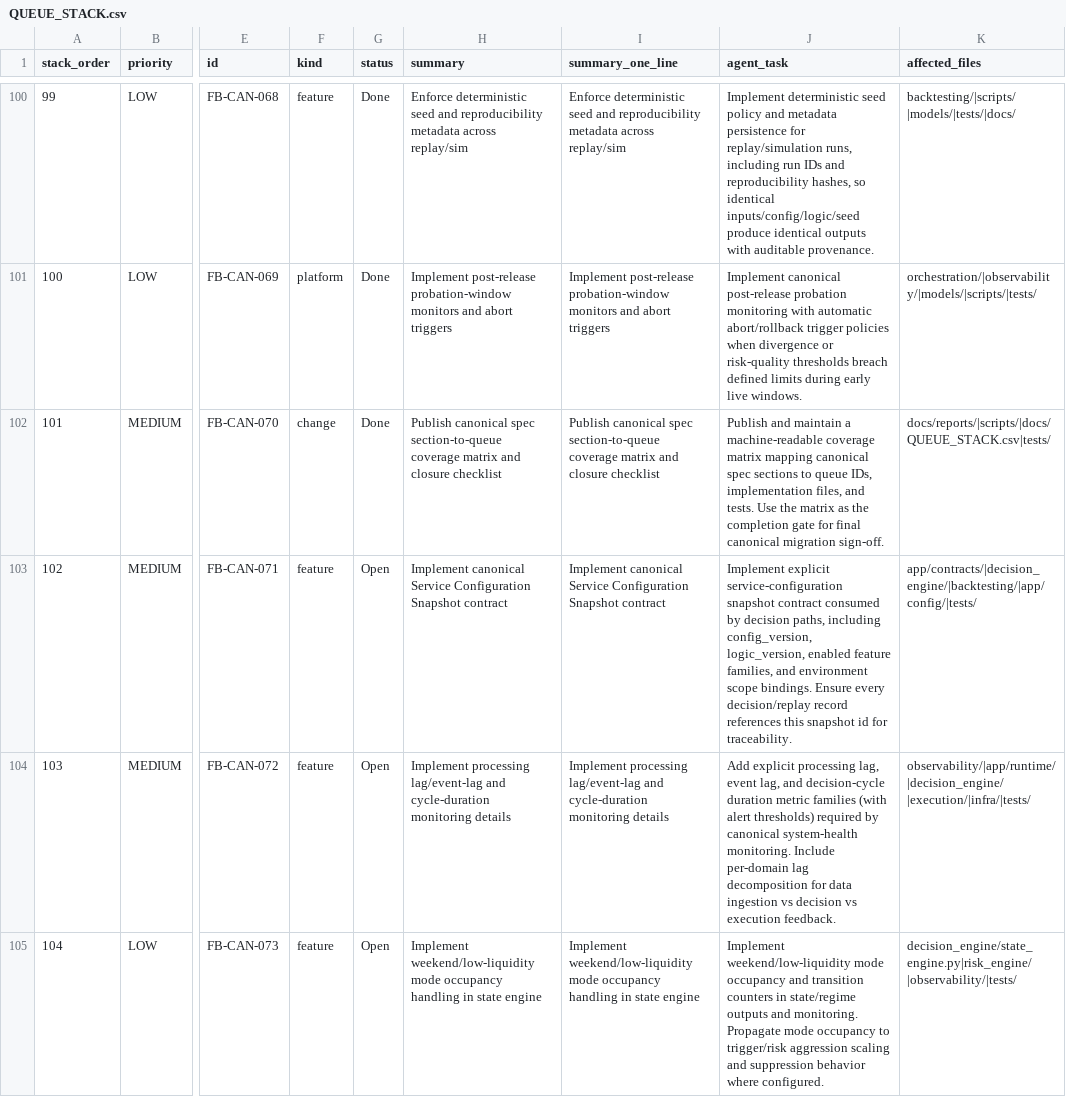
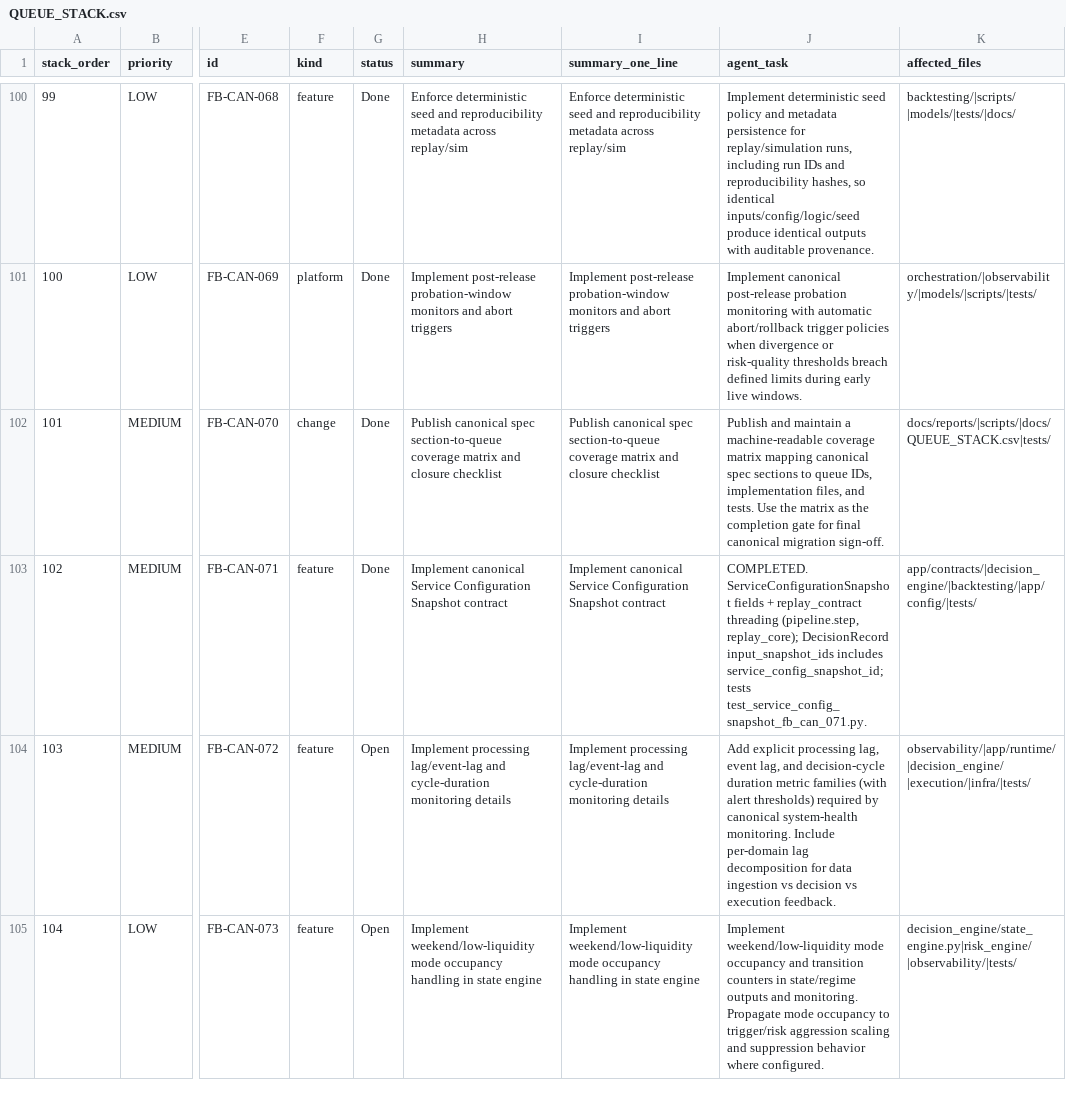
Before and after one commit to MHughesDev/trading_bot, a CSV file: docs/QUEUE_STACK.csv, drawn as a sheet; only a part is shown, gaps mark what is left out; the diff names each change by its address in the sheet, - before the commit and + after, or states it on an @@ line.

```diff
--- a/docs/QUEUE_STACK.csv
+++ b/docs/QUEUE_STACK.csv
-G103 (status): Open
+G103 (status): Done
-J103 (agent_task): Implement explicit service-configuration snapshot contract consumed by decision paths, including config_version, logic_version, enabled feature families, and environment scope bindings. Ensure every decision/replay record references this snapshot id for traceability.
+J103 (agent_task): COMPLETED. ServiceConfigurationSnapshot fields + replay_contract threading (pipeline.step, replay_core); DecisionRecord input_snapshot_ids includes service_config_snapshot_id; tests test_service_config_snapshot_fb_can_071.py.
```
Also changed, not shown: 12 other files.
